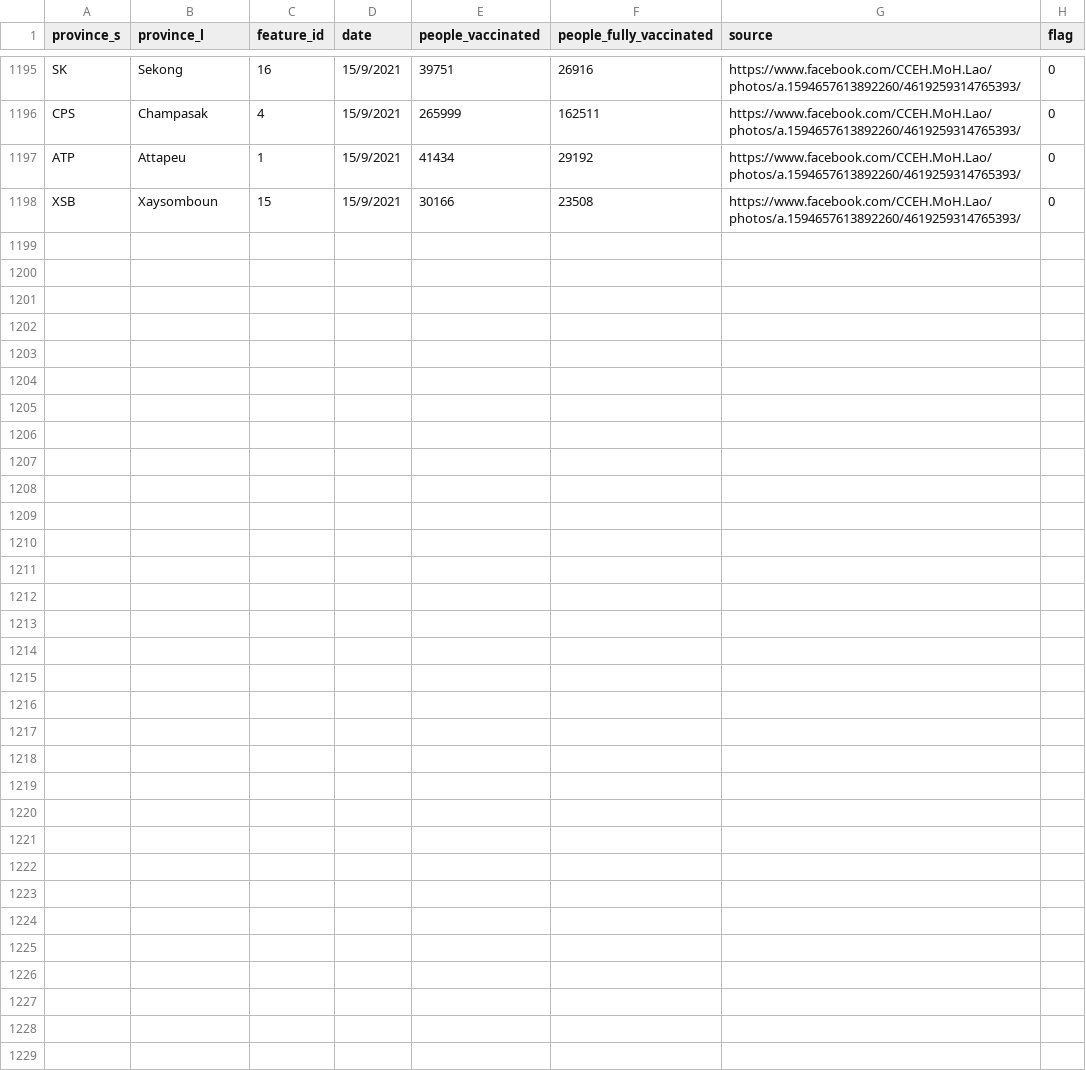
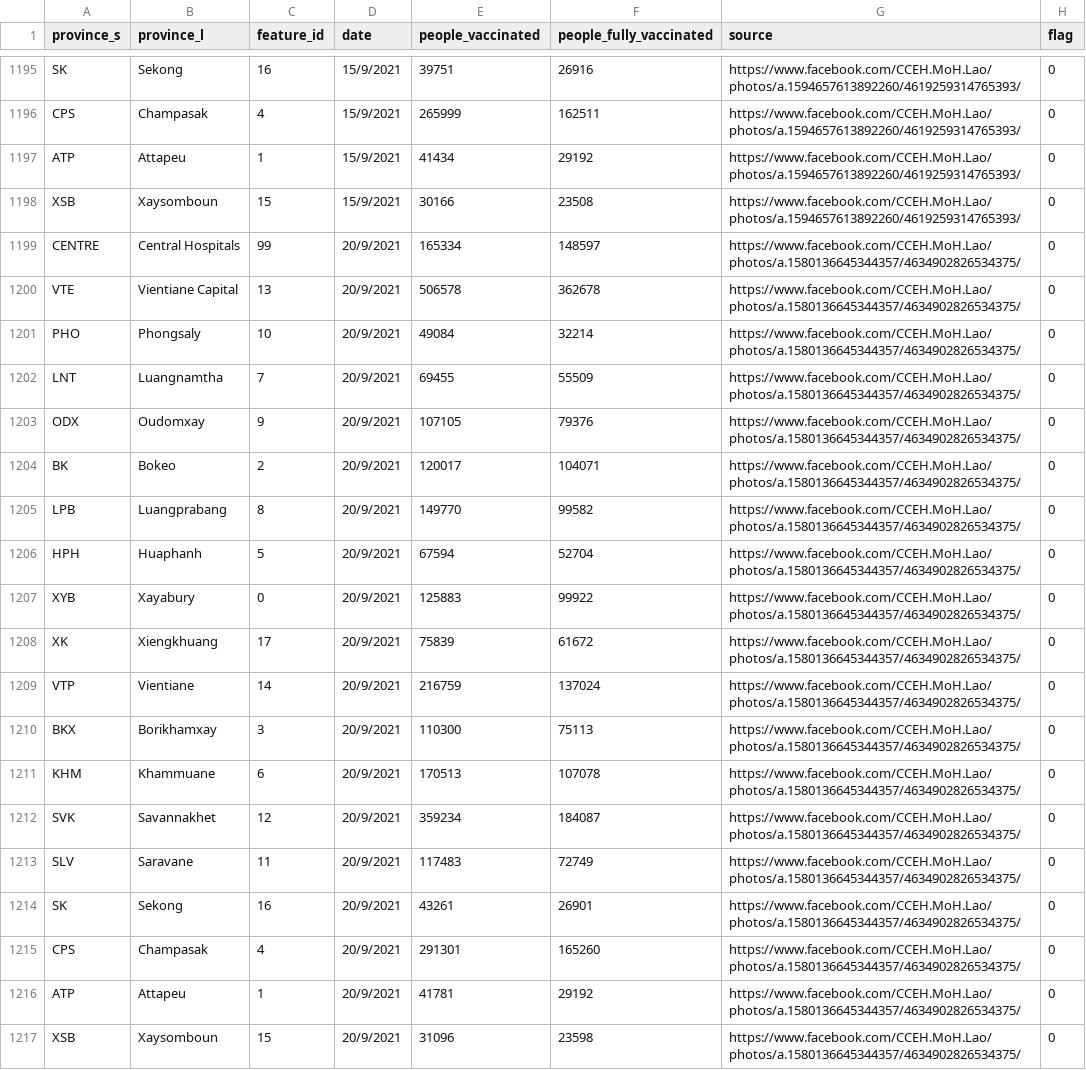
Before and after one commit to douangtavanh/covid-19-data-laos, a CSV file: data/vaccination_data_laos_provincial.csv, drawn as a sheet; only a part is shown, gaps mark what is left out.

Commit message:
update data

```diff
--- a/data/vaccination_data_laos_provincial.csv
+++ b/data/vaccination_data_laos_provincial.csv
@@ -1198 +1198,20 @@ ATP,Attapeu,1,15/9/2021,41434,29192,https://www.facebook.com/CCEH.MoH.Lao/photos
 XSB,Xaysomboun,15,15/9/2021,30166,23508,https://www.facebook.com/CCEH.MoH.Lao/photos/a.1594657613892260/4619259314765393/,0
+CENTRE,Central Hospitals,99,20/9/2021,165334,148597,https://www.facebook.com/CCEH.MoH.Lao/photos/a.1580136645344357/4634902826534375/,0
+VTE,Vientiane Capital,13,20/9/2021,506578,362678,https://www.facebook.com/CCEH.MoH.Lao/photos/a.1580136645344357/4634902826534375/,0
+PHO,Phongsaly,10,20/9/2021,49084,32214,https://www.facebook.com/CCEH.MoH.Lao/photos/a.1580136645344357/4634902826534375/,0
+LNT,Luangnamtha,7,20/9/2021,69455,55509,https://www.facebook.com/CCEH.MoH.Lao/photos/a.1580136645344357/4634902826534375/,0
+ODX,Oudomxay,9,20/9/2021,107105,79376,https://www.facebook.com/CCEH.MoH.Lao/photos/a.1580136645344357/4634902826534375/,0
+BK,Bokeo,2,20/9/2021,120017,104071,https://www.facebook.com/CCEH.MoH.Lao/photos/a.1580136645344357/4634902826534375/,0
+LPB,Luangprabang,8,20/9/2021,149770,99582,https://www.facebook.com/CCEH.MoH.Lao/photos/a.1580136645344357/4634902826534375/,0
+HPH,Huaphanh,5,20/9/2021,67594,52704,https://www.facebook.com/CCEH.MoH.Lao/photos/a.1580136645344357/4634902826534375/,0
+XYB,Xayabury,0,20/9/2021,125883,99922,https://www.facebook.com/CCEH.MoH.Lao/photos/a.1580136645344357/4634902826534375/,0
+XK,Xiengkhuang,17,20/9/2021,75839,61672,https://www.facebook.com/CCEH.MoH.Lao/photos/a.1580136645344357/4634902826534375/,0
+VTP,Vientiane,14,20/9/2021,216759,137024,https://www.facebook.com/CCEH.MoH.Lao/photos/a.1580136645344357/4634902826534375/,0
+BKX,Borikhamxay,3,20/9/2021,110300,75113,https://www.facebook.com/CCEH.MoH.Lao/photos/a.1580136645344357/4634902826534375/,0
+KHM,Khammuane,6,20/9/2021,170513,107078,https://www.facebook.com/CCEH.MoH.Lao/photos/a.1580136645344357/4634902826534375/,0
+SVK,Savannakhet,12,20/9/2021,359234,184087,https://www.facebook.com/CCEH.MoH.Lao/photos/a.1580136645344357/4634902826534375/,0
+SLV,Saravane,11,20/9/2021,117483,72749,https://www.facebook.com/CCEH.MoH.Lao/photos/a.1580136645344357/4634902826534375/,0
+SK,Sekong,16,20/9/2021,43261,26901,https://www.facebook.com/CCEH.MoH.Lao/photos/a.1580136645344357/4634902826534375/,0
+CPS,Champasak,4,20/9/2021,291301,165260,https://www.facebook.com/CCEH.MoH.Lao/photos/a.1580136645344357/4634902826534375/,0
+ATP,Attapeu,1,20/9/2021,41781,29192,https://www.facebook.com/CCEH.MoH.Lao/photos/a.1580136645344357/4634902826534375/,0
+XSB,Xaysomboun,15,20/9/2021,31096,23598,https://www.facebook.com/CCEH.MoH.Lao/photos/a.1580136645344357/4634902826534375/,0
```
Also changed, not shown: 1 other file.
